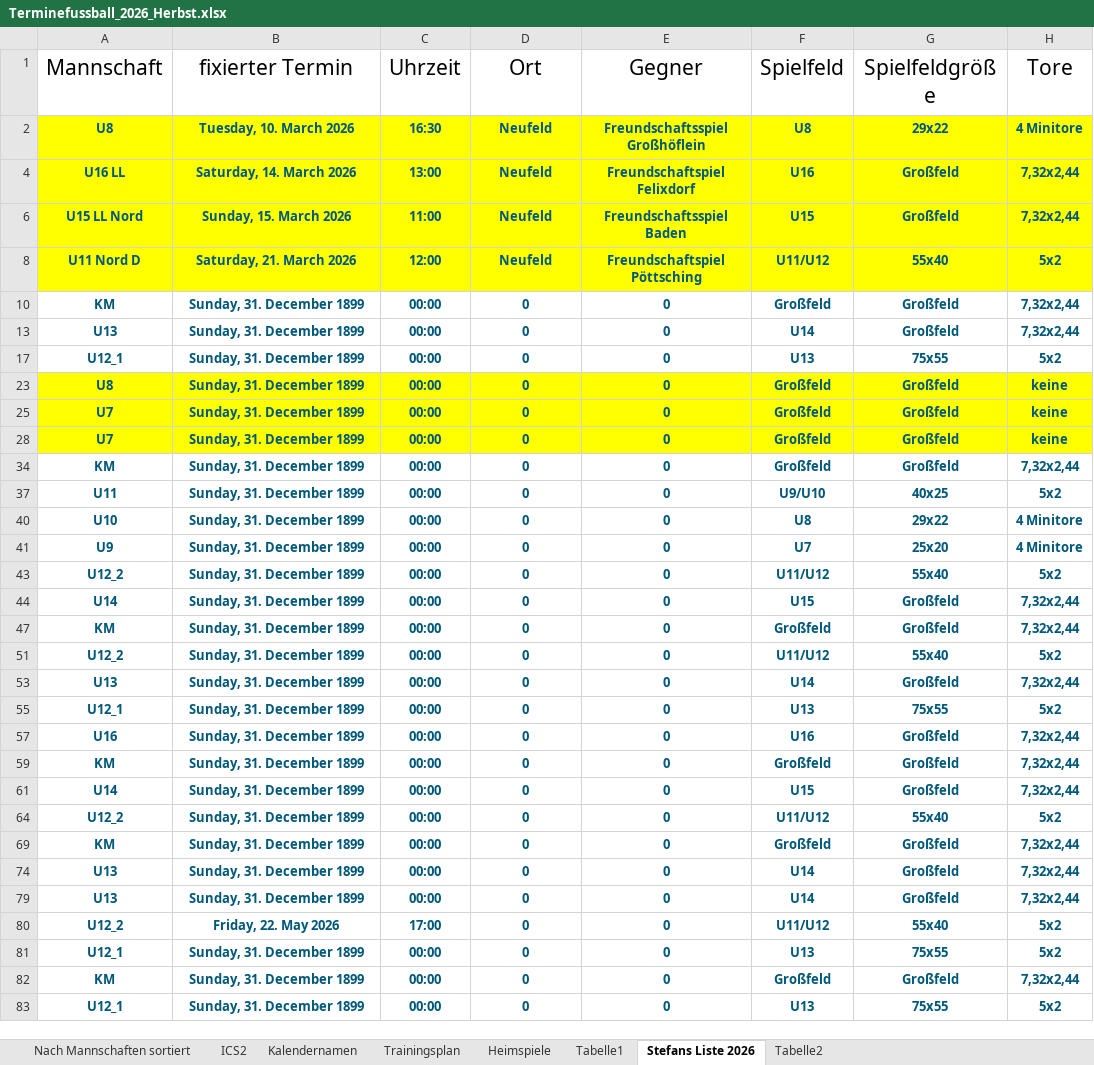
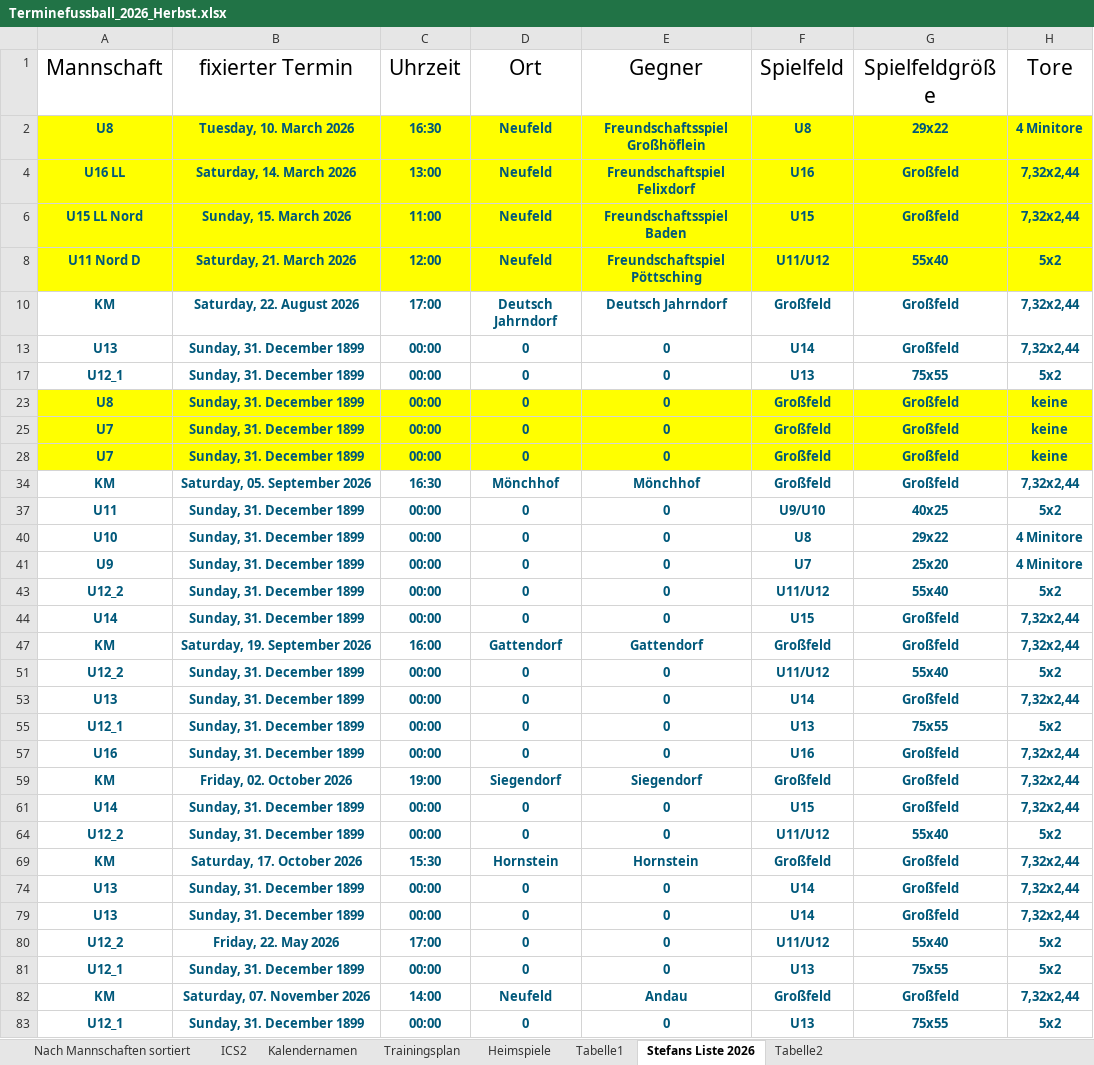
Before and after one commit to dtb-asv/asv-neufeld, an Excel workbook: Excel2/Terminefussball_2026_Herbst.xlsx, sheet Stefans Liste 2026, drawn as a sheet; only a part is shown; values as stored, in another font and other column widths than the file's, no borders; the diff names each change by its address in the sheet, - before the commit and + after, or states it on an @@ line.

```diff
--- a/Excel2/Terminefussball_2026_Herbst.xlsx (sheet Stefans Liste 2026)
+++ b/Excel2/Terminefussball_2026_Herbst.xlsx (sheet Stefans Liste 2026)
-B10 (fixierter Termin): Sunday, 31. December 1899
+B10 (fixierter Termin): Saturday, 22. August 2026
-C10 (Uhrzeit): 00:00
+C10 (Uhrzeit): 17:00
-D10 (Ort): 0
+D10 (Ort): Deutsch Jahrndorf
-E10 (Gegner): 0
+E10 (Gegner): Deutsch Jahrndorf
-B34 (fixierter Termin): Sunday, 31. December 1899
+B34 (fixierter Termin): Saturday, 05. September 2026
-C34 (Uhrzeit): 00:00
+C34 (Uhrzeit): 16:30
-D34 (Ort): 0
+D34 (Ort): Mönchhof
-E34 (Gegner): 0
+E34 (Gegner): Mönchhof
-B47 (fixierter Termin): Sunday, 31. December 1899
+B47 (fixierter Termin): Saturday, 19. September 2026
-C47 (Uhrzeit): 00:00
+C47 (Uhrzeit): 16:00
-D47 (Ort): 0
+D47 (Ort): Gattendorf
-E47 (Gegner): 0
+E47 (Gegner): Gattendorf
-B59 (fixierter Termin): Sunday, 31. December 1899
+B59 (fixierter Termin): Friday, 02. October 2026
-C59 (Uhrzeit): 00:00
+C59 (Uhrzeit): 19:00
-D59 (Ort): 0
+D59 (Ort): Siegendorf
-E59 (Gegner): 0
+E59 (Gegner): Siegendorf
-B69 (fixierter Termin): Sunday, 31. December 1899
+B69 (fixierter Termin): Saturday, 17. October 2026
-C69 (Uhrzeit): 00:00
+C69 (Uhrzeit): 15:30
-D69 (Ort): 0
+D69 (Ort): Hornstein
-E69 (Gegner): 0
+E69 (Gegner): Hornstein
-B82 (fixierter Termin): Sunday, 31. December 1899
+B82 (fixierter Termin): Saturday, 07. November 2026
-C82 (Uhrzeit): 00:00
+C82 (Uhrzeit): 14:00
-D82 (Ort): 0
+D82 (Ort): Neufeld
-E82 (Gegner): 0
+E82 (Gegner): Andau
```
Also changed, not shown: sheet ICS2, sheet Nach Mannschaften sortiert, sheet Heimspiele, formulas that keep their value, hidden cells, 9 other files.
